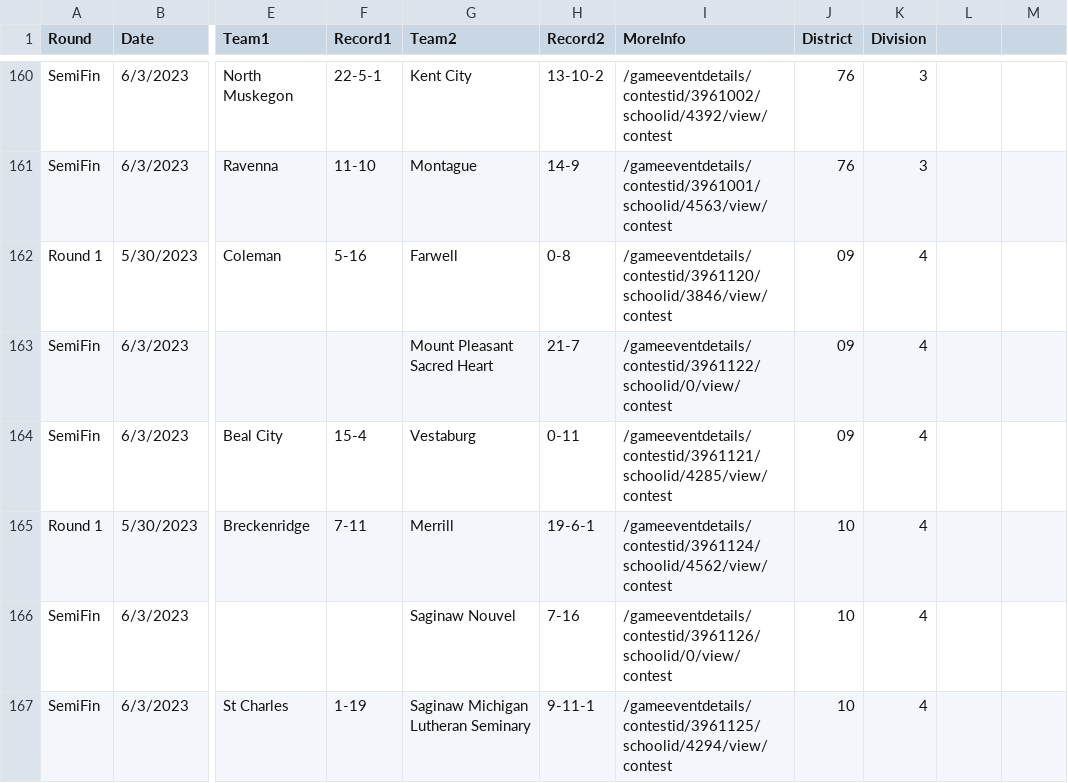
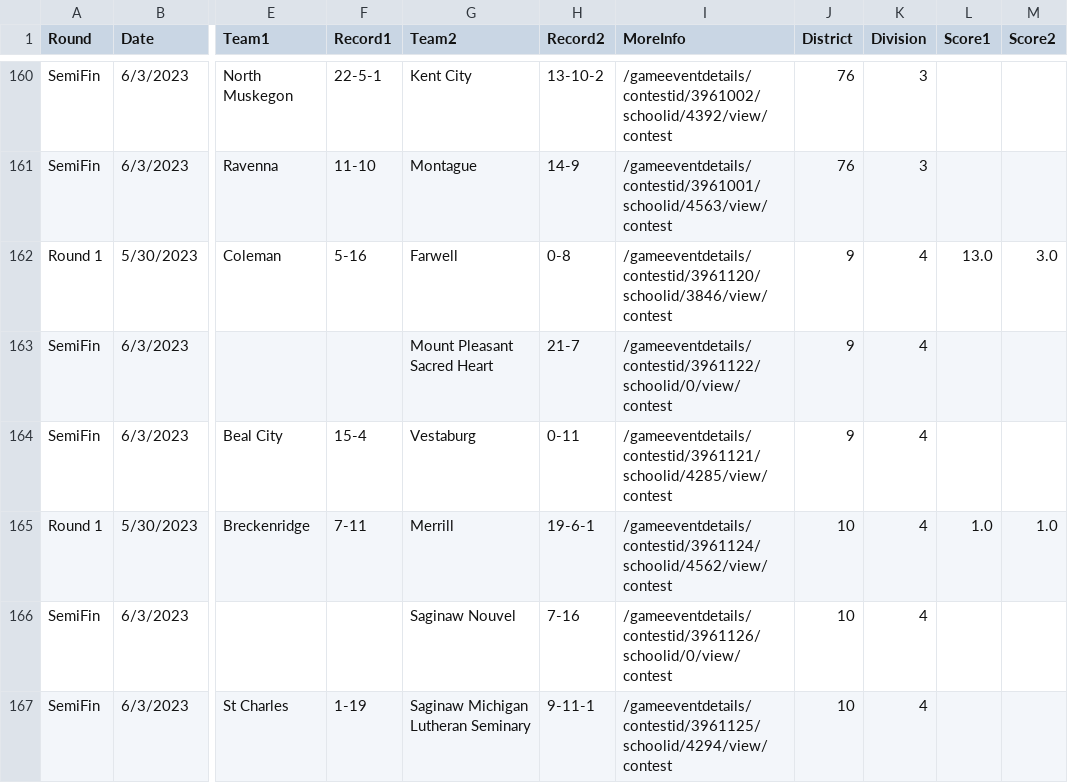
Before and after one commit to JSmith1826/BB_parks, a CSV file: data/MHSAA/mhsaa_brackets.csv, drawn as a sheet; only a part is shown, gaps mark what is left out; the diff covers the shown part only; the diff names each change by its address in the sheet, - before the commit and + after, or states it on an @@ line.

Commit message:
new district json with scores v1

```diff
--- a/data/MHSAA/mhsaa_brackets.csv
+++ b/data/MHSAA/mhsaa_brackets.csv
-L1: (empty)
+L1: Score1
-M1: (empty)
+M1: Score2
-J162:J164 (District): 09
+J162:J164 (District): 9
-L162 (Score1): (empty)
+L162 (Score1): 13.0
-M162 (Score2): (empty)
+M162 (Score2): 3.0
-L165 (Score1): (empty)
+L165 (Score1): 1.0
-M165 (Score2): (empty)
+M165 (Score2): 1.0
```
Also changed, not shown: 107 edited cells elsewhere in this file, 10 other files.
